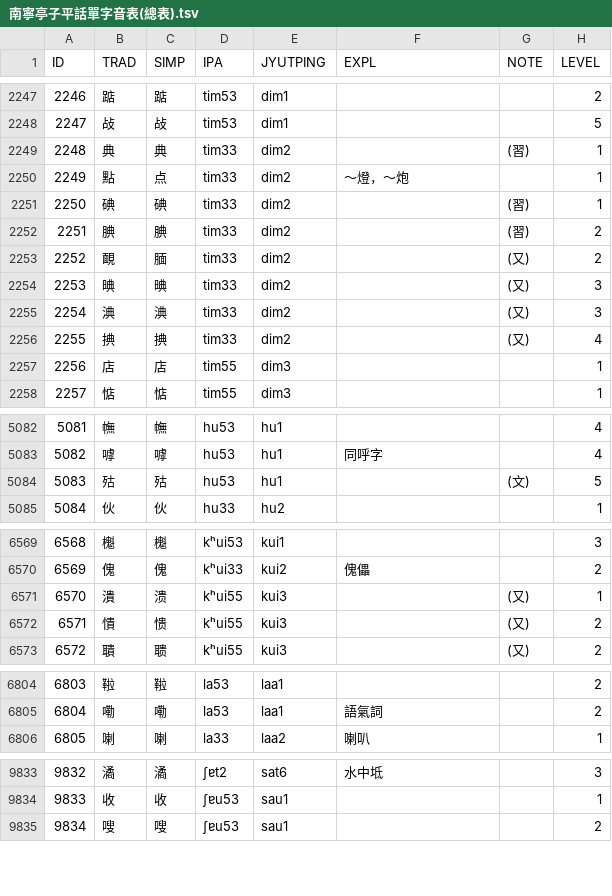
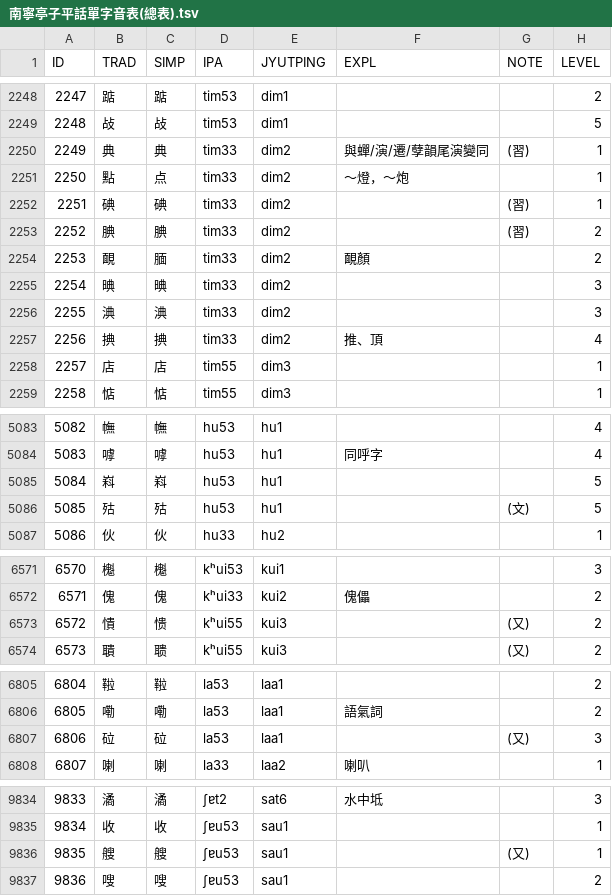
Before and after one commit to leimaau/Nanning-Dialect-Manual, a TSV file: 南寧亭子平話單字音表(總表).tsv, drawn as a sheet; only a part is shown, gaps mark what is left out; removed rows and columns are numbered as before the commit, all else as after; the diff covers the shown part only; the diff names each change by its address in the sheet, - before the commit and + after, or states it on an @@ line.

```diff
--- a/南寧亭子平話單字音表(總表).tsv
+++ b/南寧亭子平話單字音表(總表).tsv
@@ column A (ID) renumbered from row 101 down @@
-F2250 (EXPL): (empty)
+F2250 (EXPL): 與蟬/演/遷/孽韻尾演變同
-F2254 (EXPL): (empty)
+F2254 (EXPL): 靦顏
-G2254:G2257 (NOTE): (又)
+G2254:G2257 (NOTE): (empty)
-F2257 (EXPL): (empty)
+F2257 (EXPL): 推、頂
+row 5085: 5084 | 嵙 | 嵙 | hu53 | hu1 |  |  | 5
-row 6571: 6570 | 潰 | 溃 | kʰui55 | kui3 |  | (又) | 1
+row 6807: 6806 | 砬 | 砬 | la53 | laa1 |  | (又) | 3
+row 9836: 9835 | 艘 | 艘 | ʃɐu53 | sau1 |  | (又) | 1
```
Also changed, not shown: 4 added rows, 1 removed row and 23 edited cells elsewhere in this file, 南寧亭子平話同音字表(總表).tsv, 南寧白話同音字表(總表).tsv, 3 other files.
